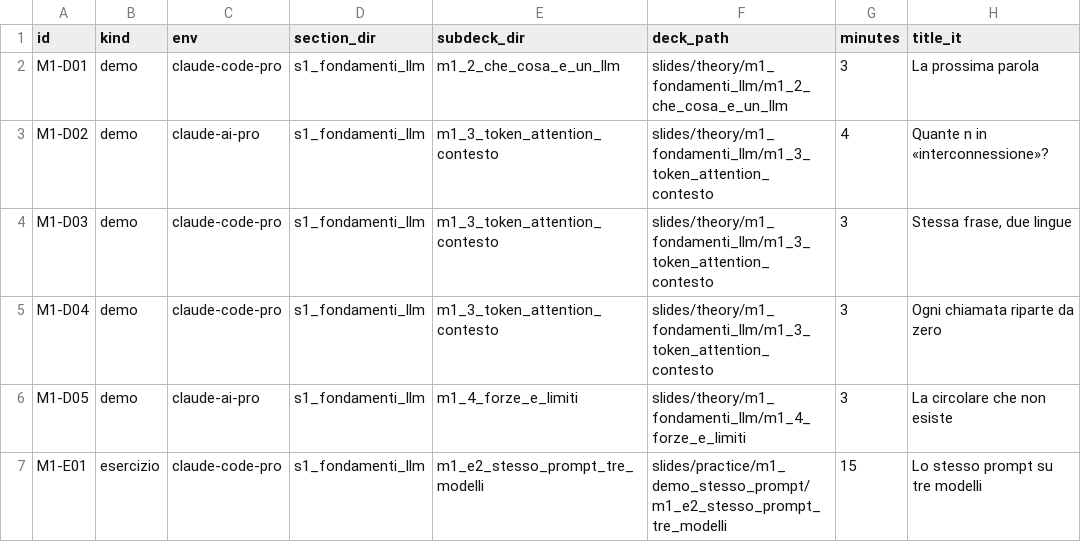
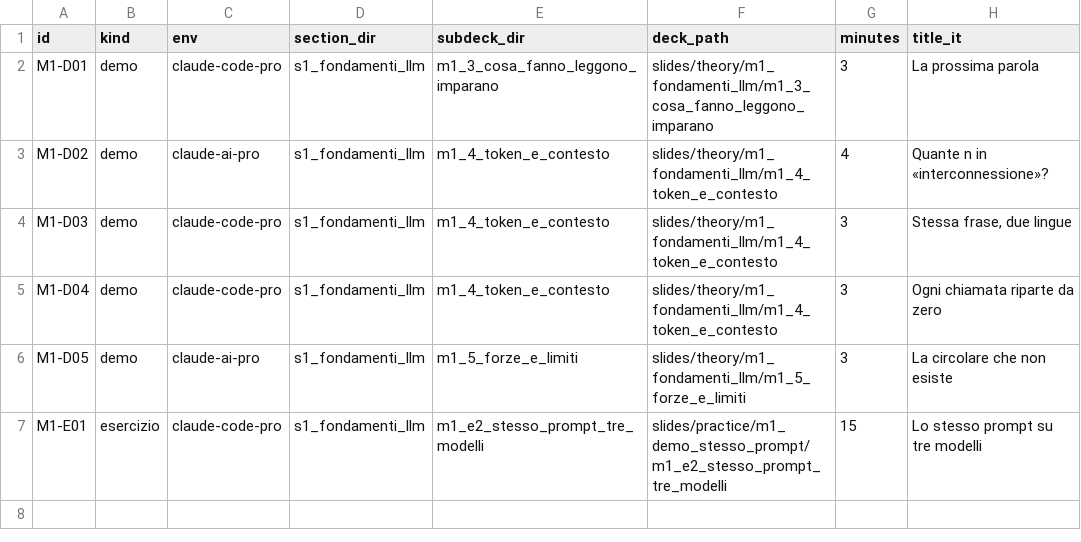
Before and after one commit to simonescannapieco/claude-code-hands-on-dgroove-tecnodata-trentina, a TSV file: m1_fondamenti_llm/manifest.tsv, drawn as a sheet.

```diff
--- a/m1_fondamenti_llm/manifest.tsv
+++ b/m1_fondamenti_llm/manifest.tsv
@@ -1,7 +1,7 @@
 id	kind	env	section_dir	subdeck_dir	deck_path	minutes	title_it
-M1-D01	demo	claude-code-pro	s1_fondamenti_llm	m1_2_che_cosa_e_un_llm	slides/theory/m1_fondamenti_llm/m1_2_che_cosa_e_un_llm	3	La prossima parola
-M1-D02	demo	claude-ai-pro	s1_fondamenti_llm	m1_3_token_attention_contesto	slides/theory/m1_fondamenti_llm/m1_3_token_attention_contesto	4	Quante n in «interconnessione»?
-M1-D03	demo	claude-code-pro	s1_fondamenti_llm	m1_3_token_attention_contesto	slides/theory/m1_fondamenti_llm/m1_3_token_attention_contesto	3	Stessa frase, due lingue
-M1-D04	demo	claude-code-pro	s1_fondamenti_llm	m1_3_token_attention_contesto	slides/theory/m1_fondamenti_llm/m1_3_token_attention_contesto	3	Ogni chiamata riparte da zero
-M1-D05	demo	claude-ai-pro	s1_fondamenti_llm	m1_4_forze_e_limiti	slides/theory/m1_fondamenti_llm/m1_4_forze_e_limiti	3	La circolare che non esiste
+M1-D01	demo	claude-code-pro	s1_fondamenti_llm	m1_3_cosa_fanno_leggono_imparano	slides/theory/m1_fondamenti_llm/m1_3_cosa_fanno_leggono_imparano	3	La prossima parola
+M1-D02	demo	claude-ai-pro	s1_fondamenti_llm	m1_4_token_e_contesto	slides/theory/m1_fondamenti_llm/m1_4_token_e_contesto	4	Quante n in «interconnessione»?
+M1-D03	demo	claude-code-pro	s1_fondamenti_llm	m1_4_token_e_contesto	slides/theory/m1_fondamenti_llm/m1_4_token_e_contesto	3	Stessa frase, due lingue
+M1-D04	demo	claude-code-pro	s1_fondamenti_llm	m1_4_token_e_contesto	slides/theory/m1_fondamenti_llm/m1_4_token_e_contesto	3	Ogni chiamata riparte da zero
+M1-D05	demo	claude-ai-pro	s1_fondamenti_llm	m1_5_forze_e_limiti	slides/theory/m1_fondamenti_llm/m1_5_forze_e_limiti	3	La circolare che non esiste
 M1-E01	esercizio	claude-code-pro	s1_fondamenti_llm	m1_e2_stesso_prompt_tre_modelli	slides/practice/m1_demo_stesso_prompt/m1_e2_stesso_prompt_tre_modelli	15	Lo stesso prompt su tre modelli
```
Also changed, not shown: 34 other files.
